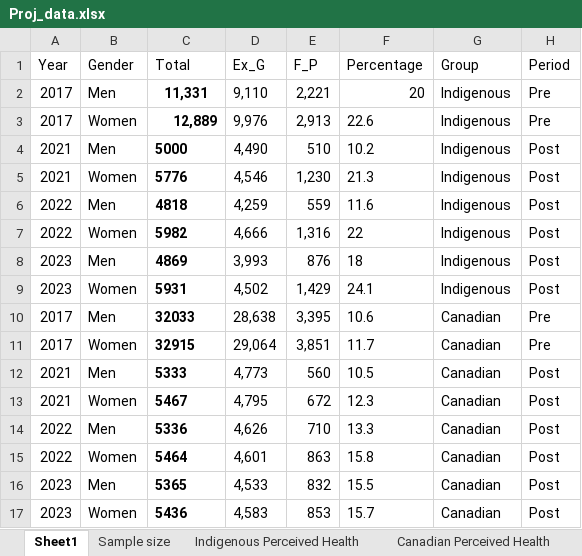
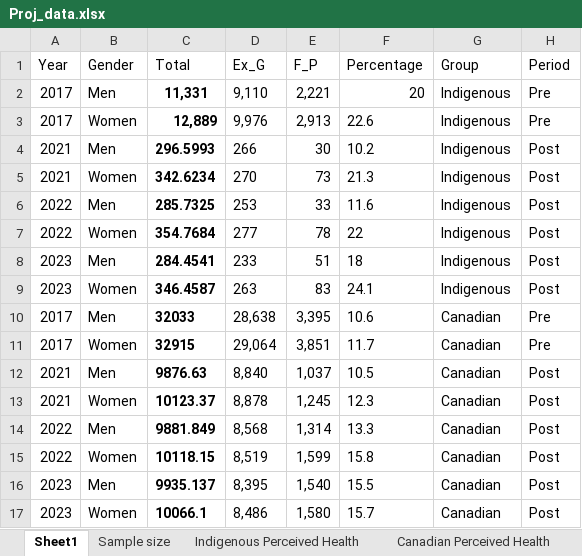
Before and after one commit to Lux-Lee/Stat-project, an Excel workbook: Proj_data.xlsx, sheet Sheet1, drawn as a sheet; values as stored, in another font and other column widths than the file's, no borders; the diff names each change by its address in the sheet, - before the commit and + after, or states it on an @@ line.

```diff
--- a/Proj_data.xlsx (sheet Sheet1)
+++ b/Proj_data.xlsx (sheet Sheet1)
-C4 (Total): 5000
+C4 (Total): 296.5993
-D4 (Ex_G): 4,490
+D4 (Ex_G): 266
-E4 (F_P): 510
+E4 (F_P): 30
-C5 (Total): 5776
+C5 (Total): 342.6234
-D5 (Ex_G): 4,546
+D5 (Ex_G): 270
-E5 (F_P): 1,230
+E5 (F_P): 73
-C6 (Total): 4818
+C6 (Total): 285.7325
-D6 (Ex_G): 4,259
+D6 (Ex_G): 253
-E6 (F_P): 559
+E6 (F_P): 33
-C7 (Total): 5982
+C7 (Total): 354.7684
-D7 (Ex_G): 4,666
+D7 (Ex_G): 277
-E7 (F_P): 1,316
+E7 (F_P): 78
-C8 (Total): 4869
+C8 (Total): 284.4541
-D8 (Ex_G): 3,993
+D8 (Ex_G): 233
-E8 (F_P): 876
+E8 (F_P): 51
-C9 (Total): 5931
+C9 (Total): 346.4587
-D9 (Ex_G): 4,502
+D9 (Ex_G): 263
-E9 (F_P): 1,429
+E9 (F_P): 83
-C12 (Total): 5333
+C12 (Total): 9876.63
-D12 (Ex_G): 4,773
+D12 (Ex_G): 8,840
-E12 (F_P): 560
+E12 (F_P): 1,037
-C13 (Total): 5467
+C13 (Total): 10123.37
-D13 (Ex_G): 4,795
+D13 (Ex_G): 8,878
-E13 (F_P): 672
+E13 (F_P): 1,245
-C14 (Total): 5336
+C14 (Total): 9881.849
-D14 (Ex_G): 4,626
+D14 (Ex_G): 8,568
-E14 (F_P): 710
+E14 (F_P): 1,314
-C15 (Total): 5464
+C15 (Total): 10118.15
-D15 (Ex_G): 4,601
+D15 (Ex_G): 8,519
-E15 (F_P): 863
+E15 (F_P): 1,599
-C16 (Total): 5365
+C16 (Total): 9935.137
-D16 (Ex_G): 4,533
+D16 (Ex_G): 8,395
-E16 (F_P): 832
+E16 (F_P): 1,540
-C17 (Total): 5436
+C17 (Total): 10066.1
-D17 (Ex_G): 4,583
+D17 (Ex_G): 8,486
-E17 (F_P): 853
+E17 (F_P): 1,580
```
Also changed, not shown: sheet Sample size, formulas that keep their value, 7 other files.
